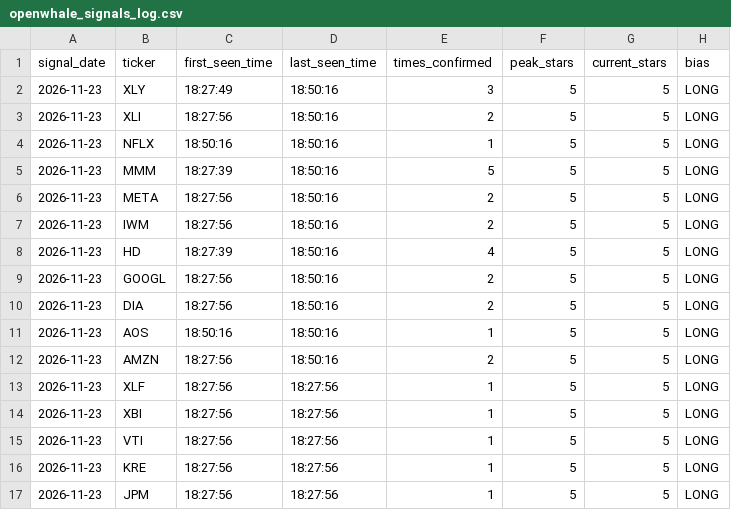
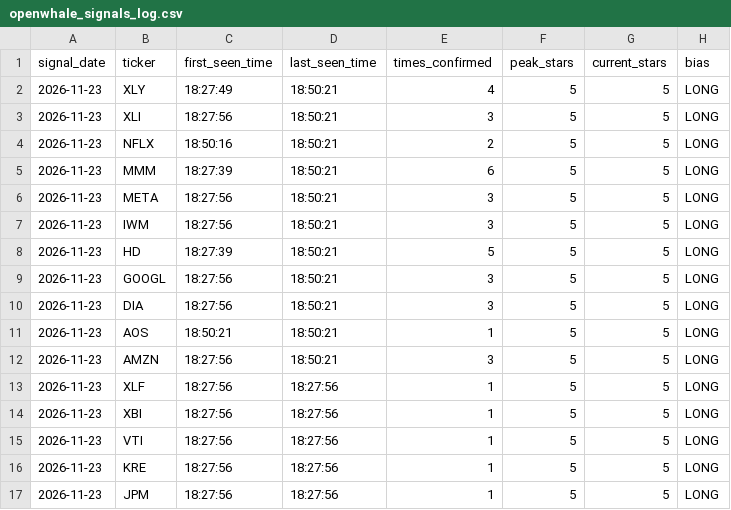
Before and after one commit to Shankar-Lakshminarayanan/OpenWhale, a CSV file: openwhale_signals_log.csv, drawn as a sheet; only a part is shown; the diff names each change by its address in the sheet, - before the commit and + after, or states it on an @@ line.

Commit message:
Auto-log 5-Star setup (openwhale_signals_log.csv) [2026-11-23 18:50:23]

```diff
--- a/openwhale_signals_log.csv
+++ b/openwhale_signals_log.csv
-D2:D12 (last_seen_time): 18:50:16
+D2:D12 (last_seen_time): 18:50:21
-E2 (times_confirmed): 3
+E2 (times_confirmed): 4
-E3 (times_confirmed): 2
+E3 (times_confirmed): 3
-E4 (times_confirmed): 1
+E4 (times_confirmed): 2
-E5 (times_confirmed): 5
+E5 (times_confirmed): 6
-E6:E7 (times_confirmed): 2
+E6:E7 (times_confirmed): 3
-E8 (times_confirmed): 4
+E8 (times_confirmed): 5
-E9:E10 (times_confirmed): 2
+E9:E10 (times_confirmed): 3
-C11 (first_seen_time): 18:50:16
+C11 (first_seen_time): 18:50:21
-E12 (times_confirmed): 2
+E12 (times_confirmed): 3
```
